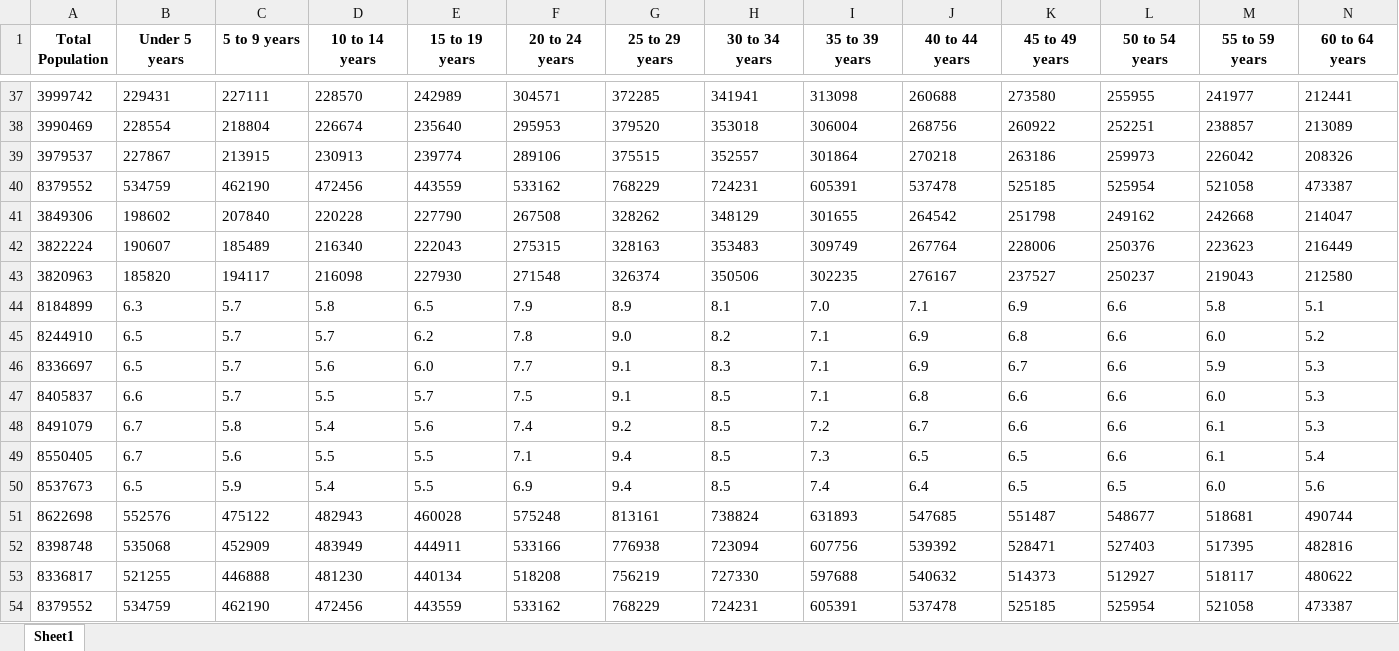
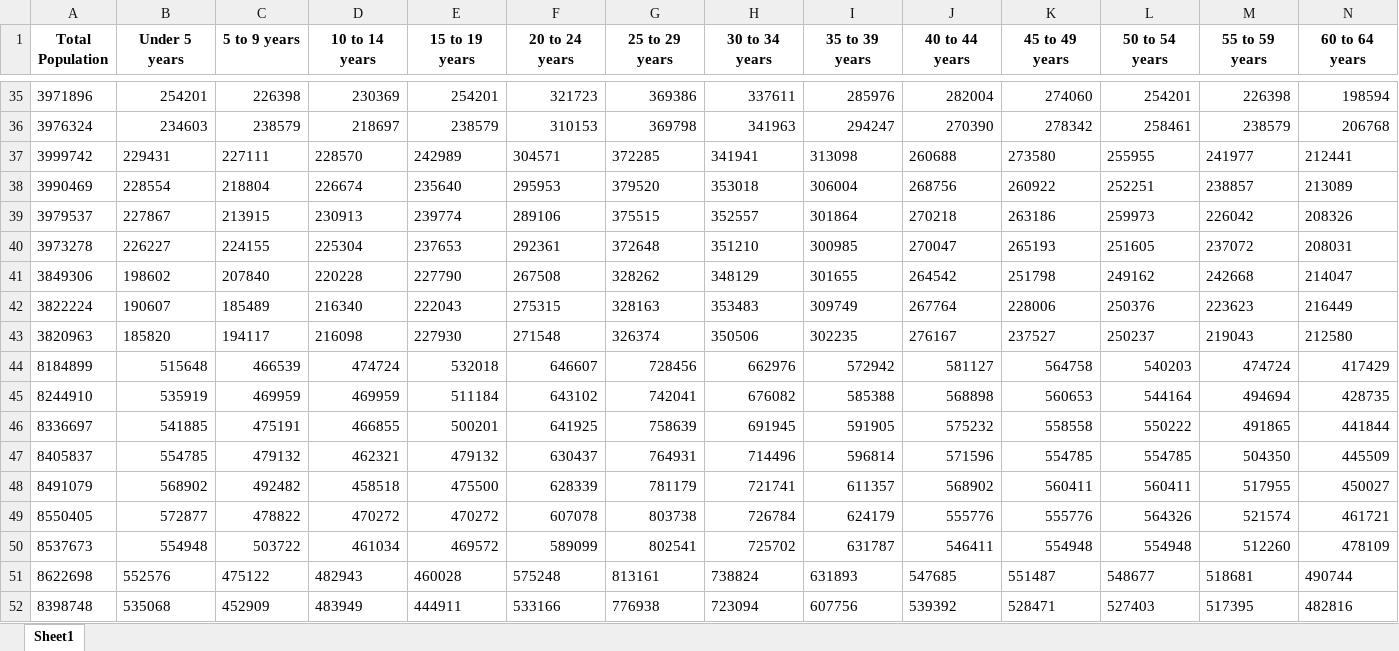
Before and after one commit to katelync12/HomeCast, an Excel workbook: age_data.xlsx, sheet Sheet1, drawn as a sheet; only a part is shown, gaps mark what is left out; the shorter side is filled out with more unchanged rows; values as stored, in another font and other column widths than the file's, no borders; removed rows and columns are numbered as before the commit, all else as after; rows hold the shown columns only; the diff covers the shown part only; the diff names each change by its address in the sheet, - before the commit and + after, or states it on an @@ line.

Commit message:
fix tables

```diff
--- a/age_data.xlsx (sheet Sheet1)
+++ b/age_data.xlsx (sheet Sheet1)
+row 35: 3971896 | 254201 | 226398 | 230369 | 254201 | 321723 | 369386 | 337611 | 285976 | 282004 | 274060 | 254201 | 226398 | 198594
+row 36: 3976324 | 234603 | 238579 | 218697 | 238579 | 310153 | 369798 | 341963 | 294247 | 270390 | 278342 | 258461 | 238579 | 206768
-row 40: 8379552 | 534759 | 462190 | 472456 | 443559 | 533162 | 768229 | 724231 | 605391 | 537478 | 525185 | 525954 | 521058 | 473387
+row 40: 3973278 | 226227 | 224155 | 225304 | 237653 | 292361 | 372648 | 351210 | 300985 | 270047 | 265193 | 251605 | 237072 | 208031
-row 44: 8184899 | 6.3 | 5.7 | 5.8 | 6.5 | 7.9 | 8.9 | 8.1 | 7.0 | 7.1 | 6.9 | 6.6 | 5.8 | 5.1
-row 45: 8244910 | 6.5 | 5.7 | 5.7 | 6.2 | 7.8 | 9.0 | 8.2 | 7.1 | 6.9 | 6.8 | 6.6 | 6.0 | 5.2
-row 46: 8336697 | 6.5 | 5.7 | 5.6 | 6.0 | 7.7 | 9.1 | 8.3 | 7.1 | 6.9 | 6.7 | 6.6 | 5.9 | 5.3
-row 47: 8405837 | 6.6 | 5.7 | 5.5 | 5.7 | 7.5 | 9.1 | 8.5 | 7.1 | 6.8 | 6.6 | 6.6 | 6.0 | 5.3
-row 48: 8491079 | 6.7 | 5.8 | 5.4 | 5.6 | 7.4 | 9.2 | 8.5 | 7.2 | 6.7 | 6.6 | 6.6 | 6.1 | 5.3
-row 49: 8550405 | 6.7 | 5.6 | 5.5 | 5.5 | 7.1 | 9.4 | 8.5 | 7.3 | 6.5 | 6.5 | 6.6 | 6.1 | 5.4
-row 50: 8537673 | 6.5 | 5.9 | 5.4 | 5.5 | 6.9 | 9.4 | 8.5 | 7.4 | 6.4 | 6.5 | 6.5 | 6.0 | 5.6
+row 44: 8184899 | 515648 | 466539 | 474724 | 532018 | 646607 | 728456 | 662976 | 572942 | 581127 | 564758 | 540203 | 474724 | 417429
+row 45: 8244910 | 535919 | 469959 | 469959 | 511184 | 643102 | 742041 | 676082 | 585388 | 568898 | 560653 | 544164 | 494694 | 428735
+row 46: 8336697 | 541885 | 475191 | 466855 | 500201 | 641925 | 758639 | 691945 | 591905 | 575232 | 558558 | 550222 | 491865 | 441844
+row 47: 8405837 | 554785 | 479132 | 462321 | 479132 | 630437 | 764931 | 714496 | 596814 | 571596 | 554785 | 554785 | 504350 | 445509
+row 48: 8491079 | 568902 | 492482 | 458518 | 475500 | 628339 | 781179 | 721741 | 611357 | 568902 | 560411 | 560411 | 517955 | 450027
+row 49: 8550405 | 572877 | 478822 | 470272 | 470272 | 607078 | 803738 | 726784 | 624179 | 555776 | 555776 | 564326 | 521574 | 461721
+row 50: 8537673 | 554948 | 503722 | 461034 | 469572 | 589099 | 802541 | 725702 | 631787 | 546411 | 554948 | 554948 | 512260 | 478109
```
Also changed, not shown: 29 added rows and 31 removed rows elsewhere in this sheet, income_data.xlsx, 3 other files.
